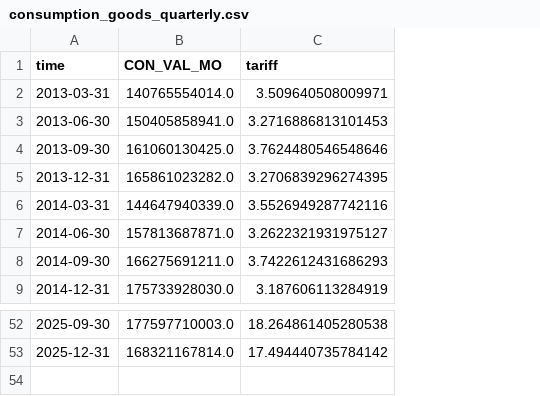
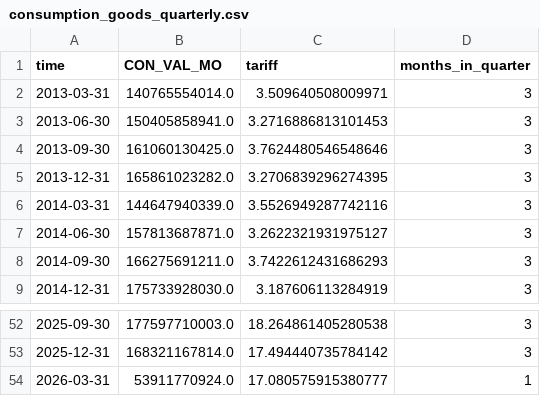
Before and after one commit to tradewartracker/trade-by-enduse, a CSV file: data-output/consumption_goods_quarterly.csv, drawn as a sheet; only a part is shown, gaps mark what is left out; the diff names each change by its address in the sheet, - before the commit and + after, or states it on an @@ line.

```diff
--- a/data-output/consumption_goods_quarterly.csv
+++ b/data-output/consumption_goods_quarterly.csv
+column D (months_in_quarter), rows 2-9: all 3; rows 52-53: 3 | 3
+row 54: 2026-03-31 | 53911770924.0 | 17.080575915380777 | 1
```
Also changed, not shown: data-output/ai_capital_goods_quarterly.csv, data-output/ai_nonexcluded_monthly.csv, 12 other files.
